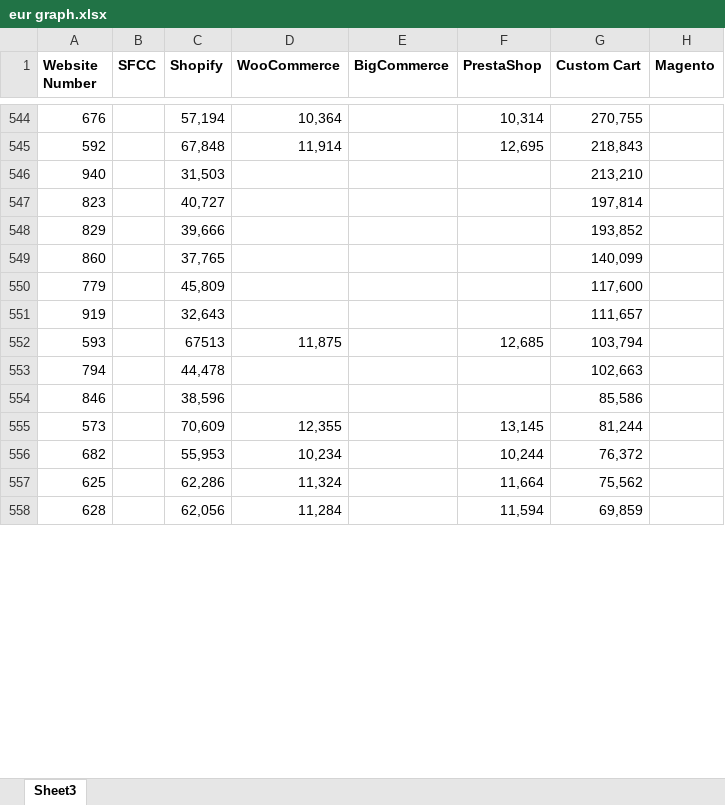
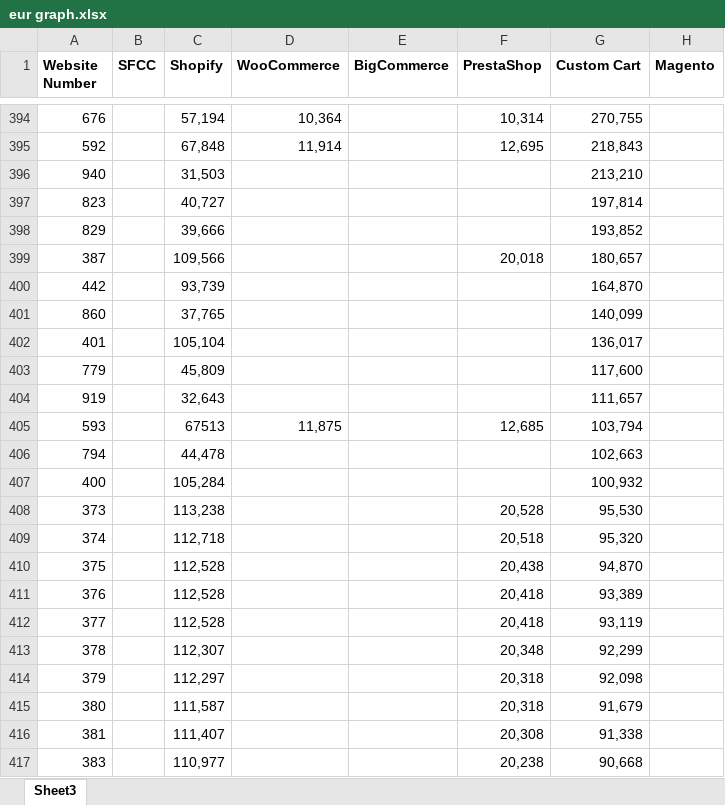
Before and after one commit to juleselyn/binder, an Excel workbook: eur graph.xlsx, sheet Sheet3, drawn as a sheet; only a part is shown, gaps mark what is left out; the shorter side is filled out with more unchanged rows; values as stored, in another font and other column widths than the file's, no borders; the diff covers the shown part only; the diff names each change by its address in the sheet, - before the commit and + after, or states it on an @@ line.

```diff
--- a/eur graph.xlsx (sheet Sheet3)
+++ b/eur graph.xlsx (sheet Sheet3)
+row 399: 387 |  | 109,566 |  |  | 20,018 | 180,657
+row 400: 442 |  | 93,739 |  |  |  | 164,870
+row 402: 401 |  | 105,104 |  |  |  | 136,017
+row 407: 400 |  | 105,284 |  |  |  | 100,932
+row 408: 373 |  | 113,238 |  |  | 20,528 | 95,530
+row 409: 374 |  | 112,718 |  |  | 20,518 | 95,320
+row 410: 375 |  | 112,528 |  |  | 20,438 | 94,870
+row 411: 376 |  | 112,528 |  |  | 20,418 | 93,389
+row 412: 377 |  | 112,528 |  |  | 20,418 | 93,119
+row 413: 378 |  | 112,307 |  |  | 20,348 | 92,299
+row 414: 379 |  | 112,297 |  |  | 20,318 | 92,098
+row 415: 380 |  | 111,587 |  |  | 20,318 | 91,679
+row 416: 381 |  | 111,407 |  |  | 20,308 | 91,338
+row 417: 383 |  | 110,977 |  |  | 20,238 | 90,668
```
Also changed, not shown: 145 added rows, 159 removed rows and 25 edited cells elsewhere in this sheet.
